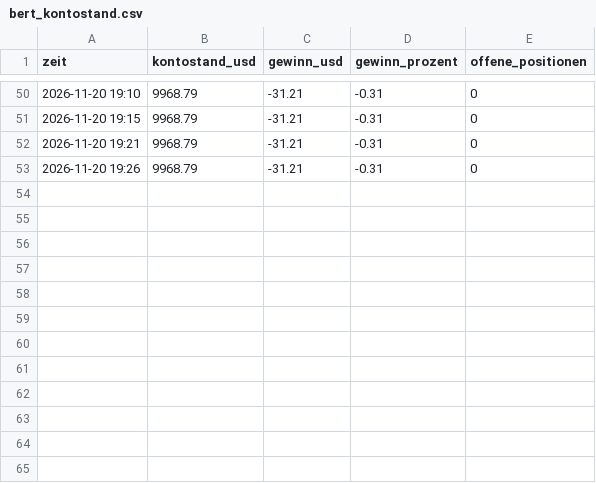
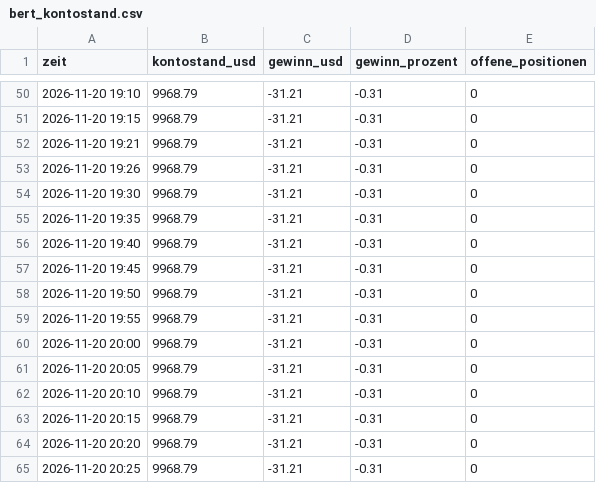
Before and after one commit to ki-gegen-das-system/ki-gegen-das-system, a CSV file: data/bert_kontostand.csv, drawn as a sheet; only a part is shown, gaps mark what is left out; the diff names each change by its address in the sheet, - before the commit and + after, or states it on an @@ line.

Commit message:
Bert: Update 2026-11-20 19:25 UTC

```diff
--- a/data/bert_kontostand.csv
+++ b/data/bert_kontostand.csv
+row 54: 2026-11-20 19:30 | 9968.79 | -31.21 | -0.31 | 0
+row 55: 2026-11-20 19:35 | 9968.79 | -31.21 | -0.31 | 0
+row 56: 2026-11-20 19:40 | 9968.79 | -31.21 | -0.31 | 0
+row 57: 2026-11-20 19:45 | 9968.79 | -31.21 | -0.31 | 0
+row 58: 2026-11-20 19:50 | 9968.79 | -31.21 | -0.31 | 0
+row 59: 2026-11-20 19:55 | 9968.79 | -31.21 | -0.31 | 0
+row 60: 2026-11-20 20:00 | 9968.79 | -31.21 | -0.31 | 0
+row 61: 2026-11-20 20:05 | 9968.79 | -31.21 | -0.31 | 0
+row 62: 2026-11-20 20:10 | 9968.79 | -31.21 | -0.31 | 0
+row 63: 2026-11-20 20:15 | 9968.79 | -31.21 | -0.31 | 0
+row 64: 2026-11-20 20:20 | 9968.79 | -31.21 | -0.31 | 0
+row 65: 2026-11-20 20:25 | 9968.79 | -31.21 | -0.31 | 0
```
